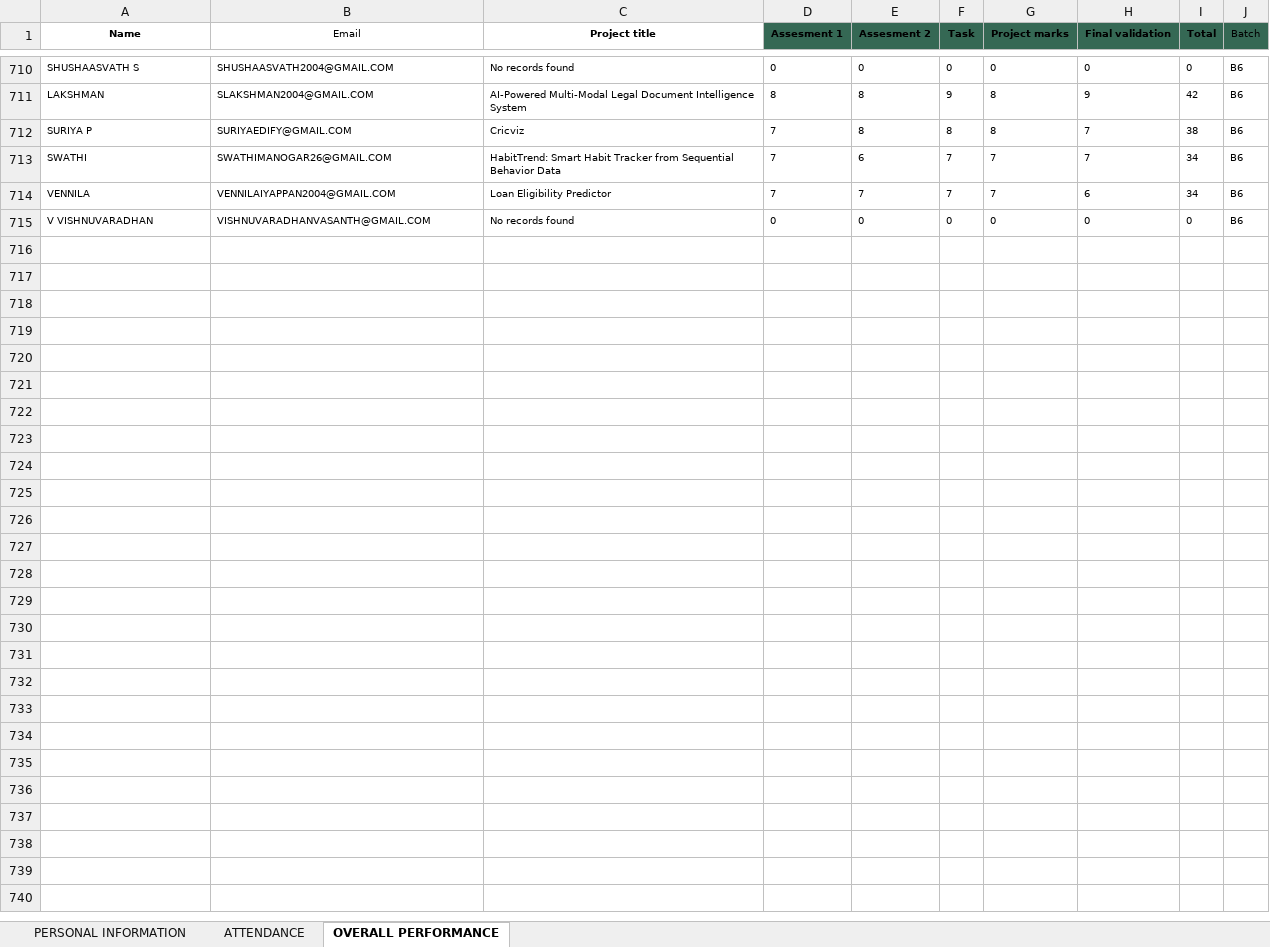
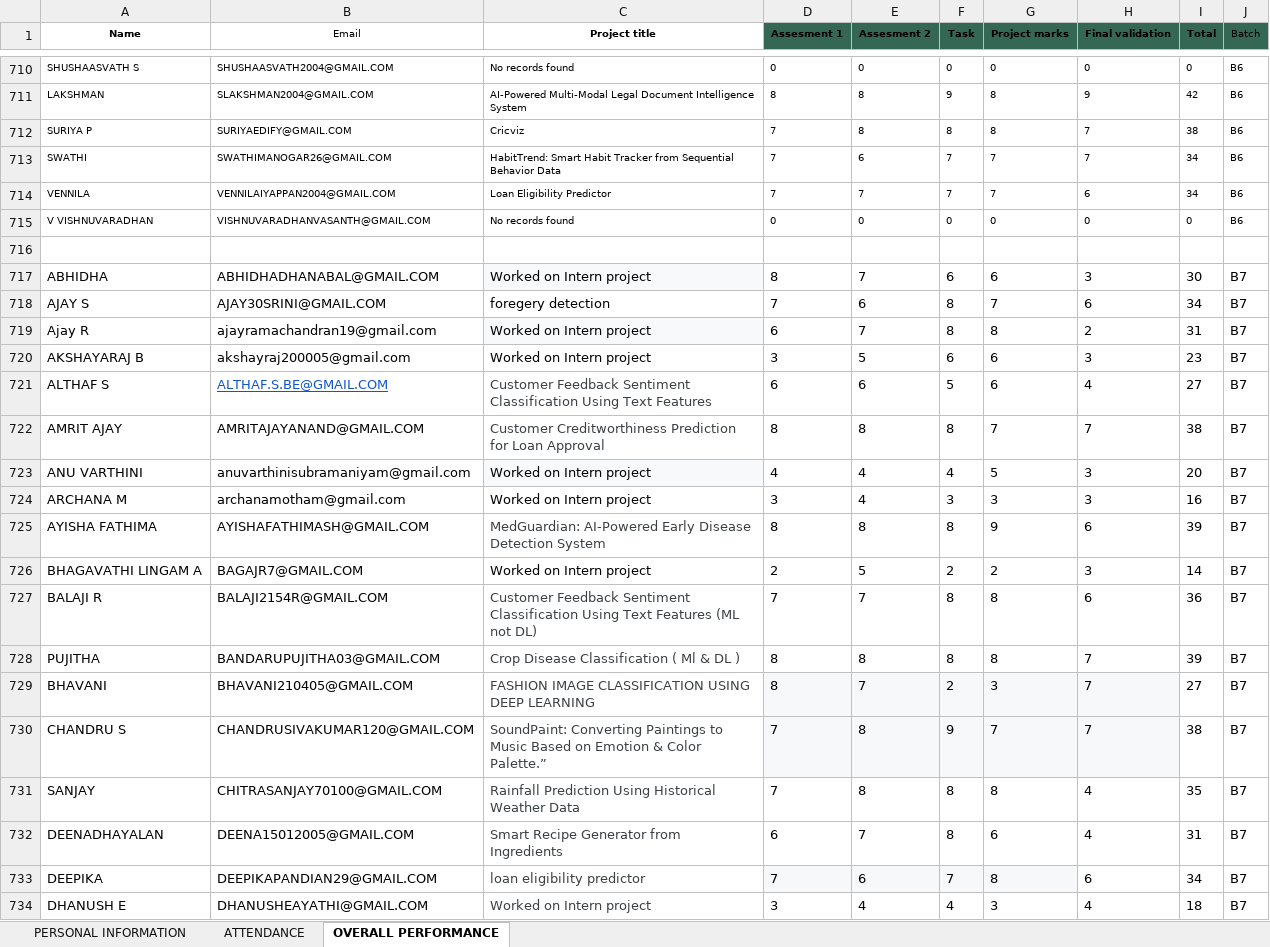
Before and after one commit to vcodezindia/Portal, an Excel workbook: ML Portal.xlsx, sheet OVERALL PERFORMANCE, drawn as a sheet; only a part is shown, gaps mark what is left out; values as stored, in another font and other column widths than the file's, no borders; the diff covers the shown part only; the diff names each change by its address in the sheet, - before the commit and + after, or states it on an @@ line.

```diff
--- a/ML Portal.xlsx (sheet OVERALL PERFORMANCE)
+++ b/ML Portal.xlsx (sheet OVERALL PERFORMANCE)
+row 716: (empty)
+row 717: ABHIDHA | ABHIDHADHANABAL@GMAIL.COM | Worked on Intern project | 8 | 7 | 6 | 6 | 3 | 30 | B7
+row 718: AJAY S | AJAY30SRINI@GMAIL.COM | foregery detection | 7 | 6 | 8 | 7 | 6 | 34 | B7
+row 719: Ajay R | ajayramachandran19@gmail.com | Worked on Intern project | 6 | 7 | 8 | 8 | 2 | 31 | B7
+row 720: AKSHAYARAJ B | akshayraj200005@gmail.com | Worked on Intern project | 3 | 5 | 6 | 6 | 3 | 23 | B7
+row 721: ALTHAF S | ALTHAF.S.BE@GMAIL.COM | Customer Feedback Sentiment Classification Using Text Features | 6 | 6 | 5 | 6 | 4 | 27 | B7
+row 722: AMRIT AJAY | AMRITAJAYANAND@GMAIL.COM | Customer Creditworthiness Prediction for Loan Approval | 8 | 8 | 8 | 7 | 7 | 38 | B7
+row 723: ANU VARTHINI | anuvarthinisubramaniyam@gmail.com | Worked on Intern project | 4 | 4 | 4 | 5 | 3 | 20 | B7
+row 724: ARCHANA M | archanamotham@gmail.com | Worked on Intern project | 3 | 4 | 3 | 3 | 3 | 16 | B7
+row 725: AYISHA FATHIMA | AYISHAFATHIMASH@GMAIL.COM | MedGuardian: AI-Powered Early Disease Detection System | 8 | 8 | 8 | 9 | 6 | 39 | B7
+row 726: BHAGAVATHI LINGAM A | BAGAJR7@GMAIL.COM | Worked on Intern project | 2 | 5 | 2 | 2 | 3 | 14 | B7
+row 727: BALAJI R | BALAJI2154R@GMAIL.COM | Customer Feedback Sentiment Classification Using Text Features (ML not DL) | 7 | 7 | 8 | 8 | 6 | 36 | B7
+row 728: PUJITHA | BANDARUPUJITHA03@GMAIL.COM | Crop Disease Classification ( Ml & DL ) | 8 | 8 | 8 | 8 | 7 | 39 | B7
+row 729: BHAVANI | BHAVANI210405@GMAIL.COM | FASHION IMAGE CLASSIFICATION USING DEEP LEARNING | 8 | 7 | 2 | 3 | 7 | 27 | B7
+row 730: CHANDRU S | CHANDRUSIVAKUMAR120@GMAIL.COM | SoundPaint: Converting Paintings to Music Based on Emotion & Color Palette.” | 7 | 8 | 9 | 7 | 7 | 38 | B7
+row 731: SANJAY | CHITRASANJAY70100@GMAIL.COM | Rainfall Prediction Using Historical Weather Data | 7 | 8 | 8 | 8 | 4 | 35 | B7
+row 732: DEENADHAYALAN | DEENA15012005@GMAIL.COM | Smart Recipe Generator from Ingredients | 6 | 7 | 8 | 6 | 4 | 31 | B7
+row 733: DEEPIKA | DEEPIKAPANDIAN29@GMAIL.COM | loan eligibility predictor | 7 | 6 | 7 | 8 | 6 | 34 | B7
+row 734: DHANUSH E | DHANUSHEAYATHI@GMAIL.COM | Worked on Intern project | 3 | 4 | 4 | 3 | 4 | 18 | B7
```
Also changed, not shown: 144 added rows elsewhere in this sheet, sheet PERSONAL INFORMATION, sheet ATTENDANCE, DA PORTAL.xlsx, DS PORTAL.xlsx.
